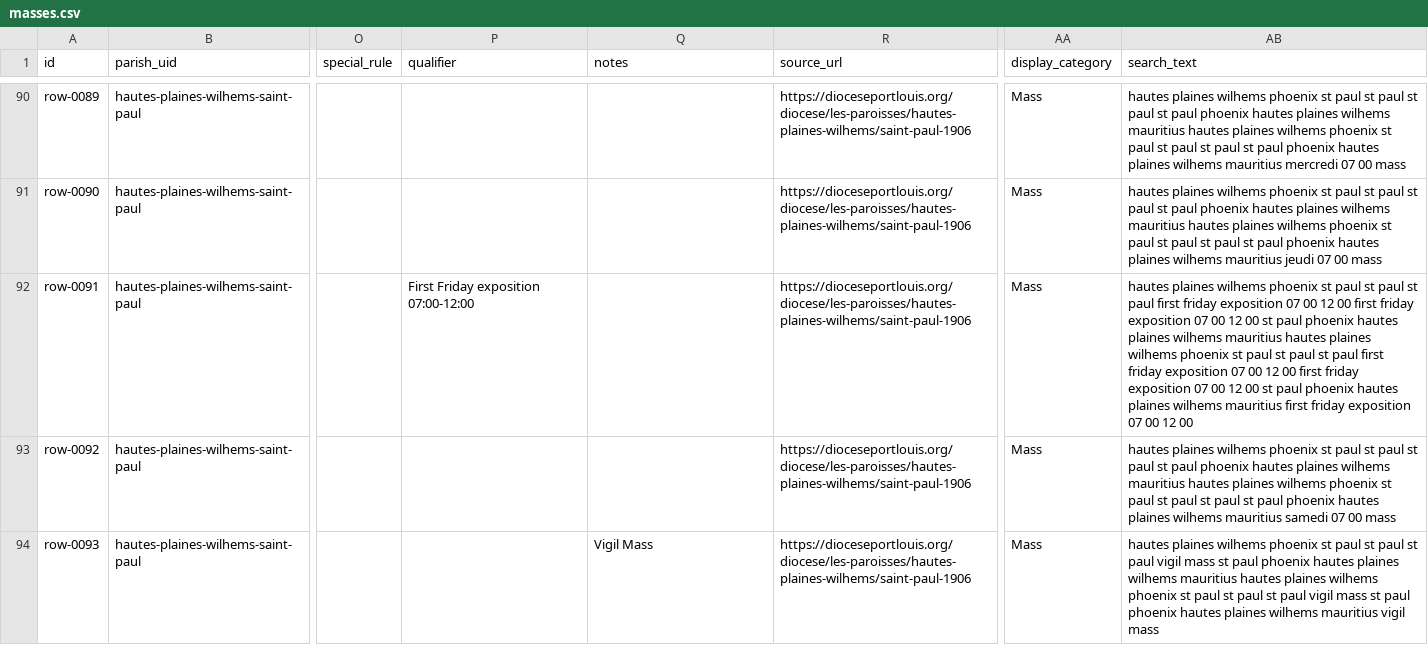
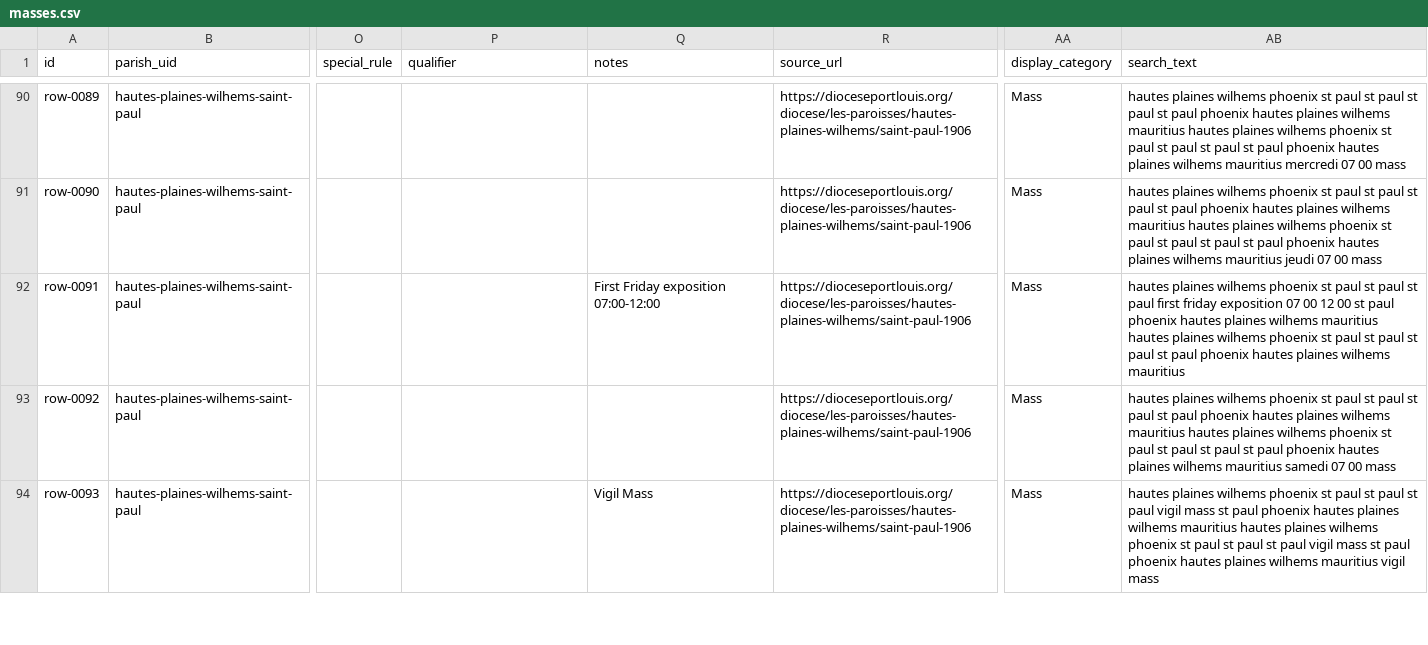
Before and after one commit to louisriv26/mauritius-mass-finder-beta, a CSV file: data/masses.csv, drawn as a sheet; only a part is shown, gaps mark what is left out; the diff covers the shown part only; the diff names each change by its address in the sheet, - before the commit and + after, or states it on an @@ line.

```diff
--- a/data/masses.csv
+++ b/data/masses.csv
-P92 (qualifier): First Friday exposition 07:00-12:00
+P92 (qualifier): (empty)
-Q92 (notes): (empty)
+Q92 (notes): First Friday exposition 07:00-12:00
-AB92 (search_text): …12 00 first friday exposition 07 00 12 00 st paul phoenix hautes plaines wilhems mauritius hautes plaines wilhems phoenix st paul st paul st paul first friday exposition 07 00 12 00 first friday exposition 07 00 12 00 st paul phoenix hautes plaines wilhems mauritius first friday exposition 07 00 12 00
+AB92 (search_text): …12 00 st paul phoenix hautes plaines wilhems mauritius hautes plaines wilhems phoenix st paul st paul st paul st paul phoenix hautes plaines wilhems mauritius
```
Also changed, not shown: 1 edited cell elsewhere in this file, 8 other files.
